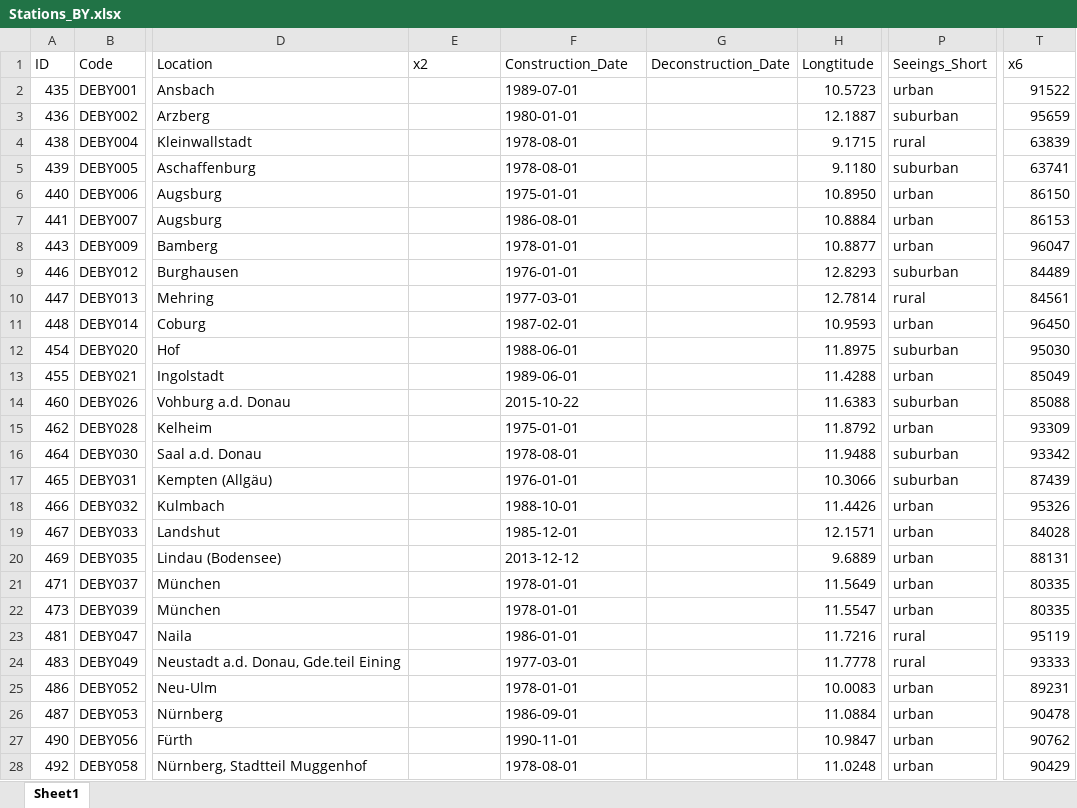
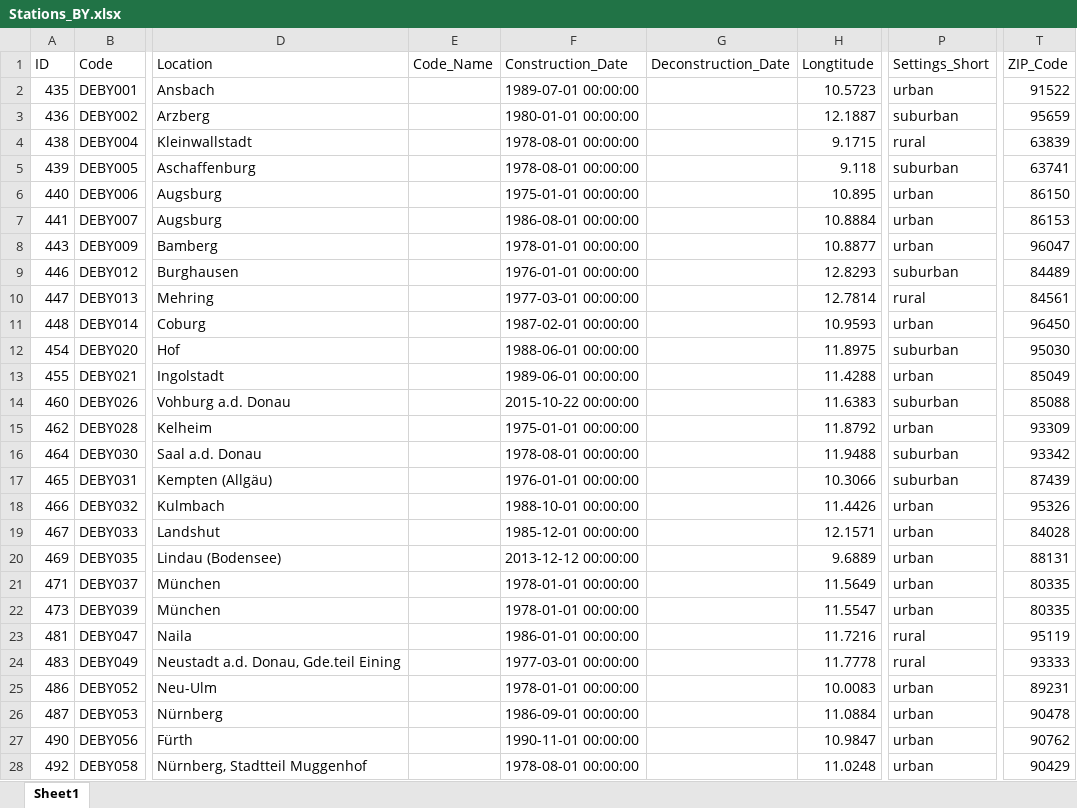
Before and after one commit to JFriedrich29/Studienarbeit-Data-Analytics, an Excel workbook: Abgabe/Stations_BY.xlsx, sheet Sheet1, drawn as a sheet; only a part is shown, gaps mark what is left out; values as stored, in another font and other column widths than the file's, no cell formats; the diff covers the shown part only; the diff names each change by its address in the sheet, - before the commit and + after, or states it on an @@ line.

```diff
--- a/Abgabe/Stations_BY.xlsx (sheet Sheet1)
+++ b/Abgabe/Stations_BY.xlsx (sheet Sheet1)
-E1: x2
+E1: Code_Name
-P1: Seeings_Short
+P1: Settings_Short
-T1: x6
+T1: ZIP_Code
-F2 (Construction_Date): 1989-07-01
+F2 (Construction_Date): 1989-07-01 00:00:00
-F3 (Construction_Date): 1980-01-01
+F3 (Construction_Date): 1980-01-01 00:00:00
-F4:F5 (Construction_Date): 1978-08-01
+F4:F5 (Construction_Date): 1978-08-01 00:00:00
-H5 (Longtitude): 9.1180
+H5 (Longtitude): 9.118
-F6 (Construction_Date): 1975-01-01
+F6 (Construction_Date): 1975-01-01 00:00:00
-H6 (Longtitude): 10.8950
+H6 (Longtitude): 10.895
-F7 (Construction_Date): 1986-08-01
+F7 (Construction_Date): 1986-08-01 00:00:00
-F8 (Construction_Date): 1978-01-01
+F8 (Construction_Date): 1978-01-01 00:00:00
-F9 (Construction_Date): 1976-01-01
+F9 (Construction_Date): 1976-01-01 00:00:00
-F10 (Construction_Date): 1977-03-01
+F10 (Construction_Date): 1977-03-01 00:00:00
-F11 (Construction_Date): 1987-02-01
+F11 (Construction_Date): 1987-02-01 00:00:00
-F12 (Construction_Date): 1988-06-01
+F12 (Construction_Date): 1988-06-01 00:00:00
-F13 (Construction_Date): 1989-06-01
+F13 (Construction_Date): 1989-06-01 00:00:00
-F14 (Construction_Date): 2015-10-22
+F14 (Construction_Date): 2015-10-22 00:00:00
-F15 (Construction_Date): 1975-01-01
+F15 (Construction_Date): 1975-01-01 00:00:00
-F16 (Construction_Date): 1978-08-01
+F16 (Construction_Date): 1978-08-01 00:00:00
-F17 (Construction_Date): 1976-01-01
+F17 (Construction_Date): 1976-01-01 00:00:00
-F18 (Construction_Date): 1988-10-01
+F18 (Construction_Date): 1988-10-01 00:00:00
-F19 (Construction_Date): 1985-12-01
+F19 (Construction_Date): 1985-12-01 00:00:00
-F20 (Construction_Date): 2013-12-12
+F20 (Construction_Date): 2013-12-12 00:00:00
-F21:F22 (Construction_Date): 1978-01-01
+F21:F22 (Construction_Date): 1978-01-01 00:00:00
-F23 (Construction_Date): 1986-01-01
+F23 (Construction_Date): 1986-01-01 00:00:00
-F24 (Construction_Date): 1977-03-01
+F24 (Construction_Date): 1977-03-01 00:00:00
-F25 (Construction_Date): 1978-01-01
+F25 (Construction_Date): 1978-01-01 00:00:00
-F26 (Construction_Date): 1986-09-01
+F26 (Construction_Date): 1986-09-01 00:00:00
-F27 (Construction_Date): 1990-11-01
+F27 (Construction_Date): 1990-11-01 00:00:00
-F28 (Construction_Date): 1978-08-01
+F28 (Construction_Date): 1978-08-01 00:00:00
```
Also changed, not shown: 35 edited cells elsewhere in this sheet, cell formats, Bearbeitung/Aufgabe 1/Stations.xlsx, 4 other files.
